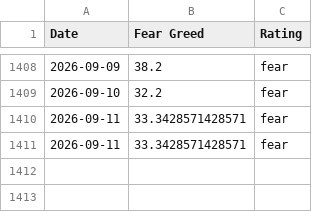
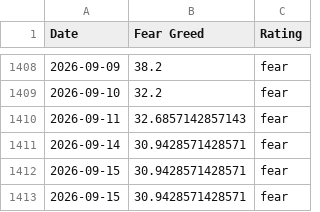
Before and after one commit to darrencjh8/fear-greed-data, a CSV file: datasets/cnn_fear_greed.csv, drawn as a sheet; only a part is shown, gaps mark what is left out.

```diff
--- a/datasets/cnn_fear_greed.csv
+++ b/datasets/cnn_fear_greed.csv
@@ -1409,3 +1409,5 @@ Date,Fear Greed,Rating
 2026-09-10,32.2,fear
-2026-09-11,33.3428571428571,fear
-2026-09-11,33.3428571428571,fear
+2026-09-11,32.6857142857143,fear
+2026-09-14,30.9428571428571,fear
+2026-09-15,30.9428571428571,fear
+2026-09-15,30.9428571428571,fear
```
Also changed, not shown: fear-greed.csv, 1 other file.
